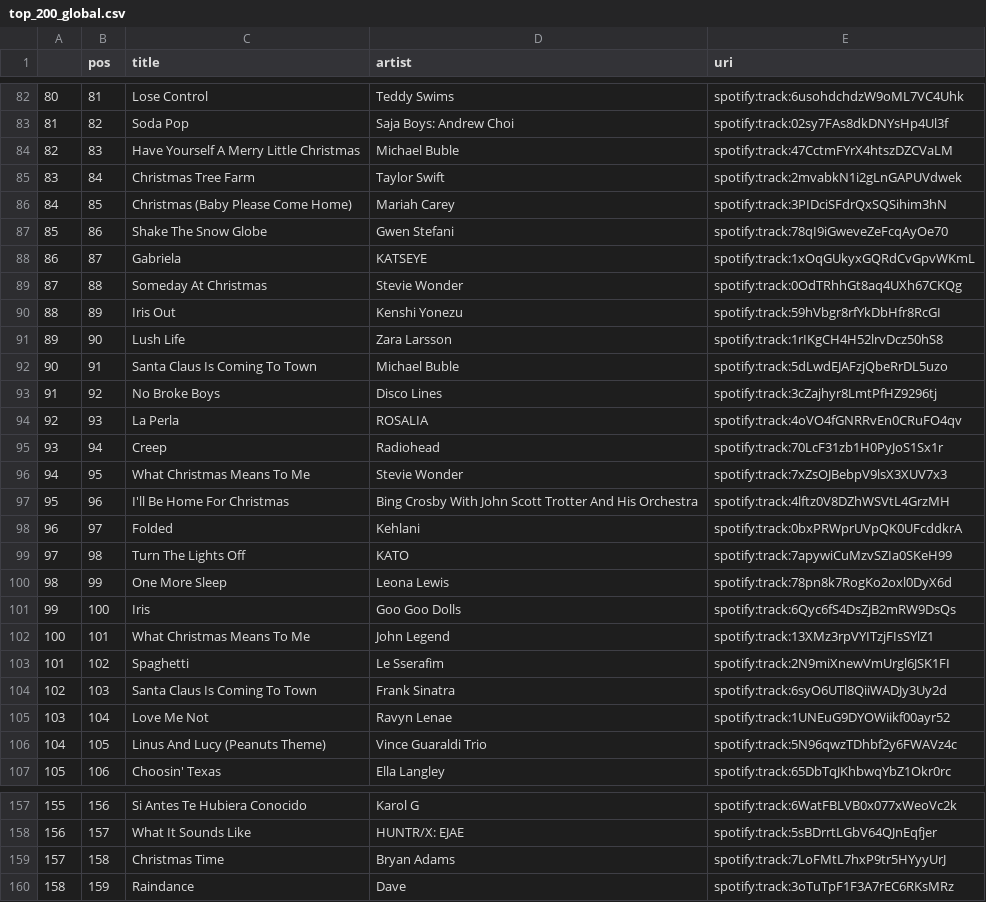
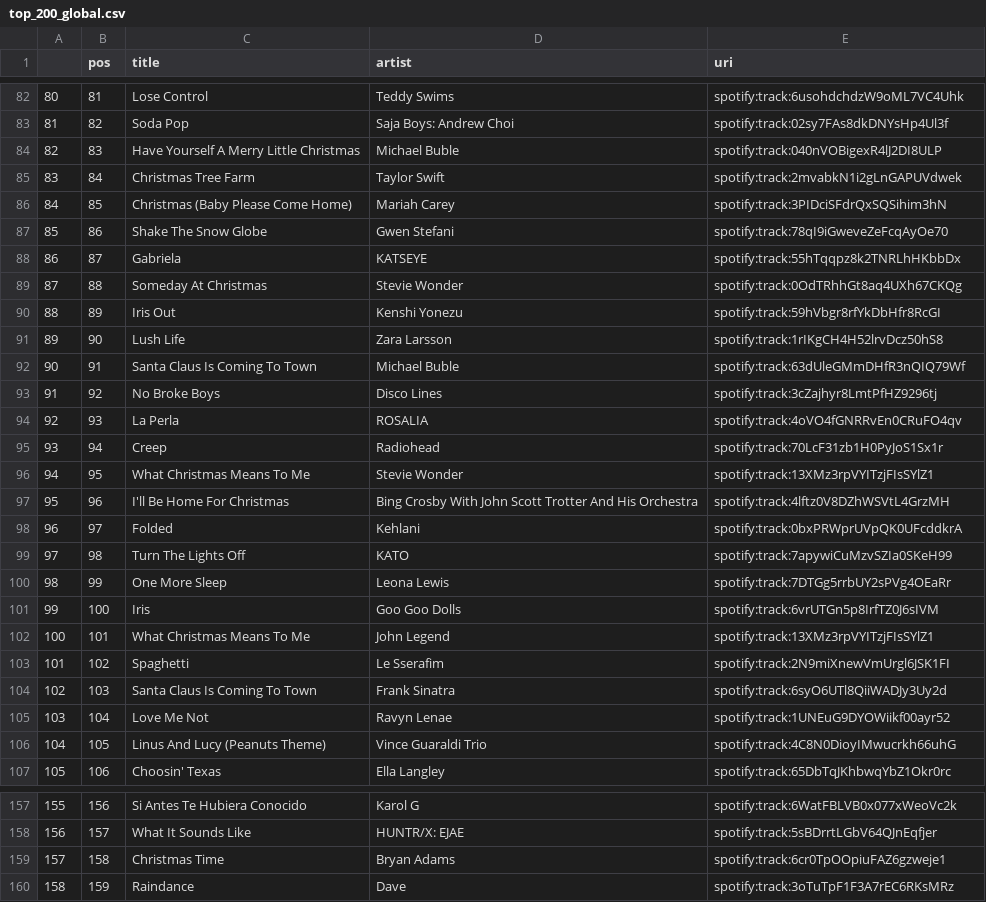
Before and after one commit to kurczakooo/top-playlists-maker, a CSV file: src/data/top_200_global.csv, drawn as a sheet; only a part is shown, gaps mark what is left out; the diff covers the shown part only.

```diff
--- a/src/data/top_200_global.csv
+++ b/src/data/top_200_global.csv
@@ -83,3 +83,3 @@
 81,82,Soda Pop,Saja Boys: Andrew Choi,spotify:track:02sy7FAs8dkDNYsHp4Ul3f
-82,83,Have Yourself A Merry Little Christmas,Michael Buble,spotify:track:47CctmFYrX4htszDZCVaLM
+82,83,Have Yourself A Merry Little Christmas,Michael Buble,spotify:track:040nVOBigexR4lJ2DI8ULP
 83,84,Christmas Tree Farm,Taylor Swift,spotify:track:2mvabkN1i2gLnGAPUVdwek
@@ -87,3 +87,3 @@
 85,86,Shake The Snow Globe,Gwen Stefani,spotify:track:78qI9iGweveZeFcqAyOe70
-86,87,Gabriela,KATSEYE,spotify:track:1xOqGUkyxGQRdCvGpvWKmL
+86,87,Gabriela,KATSEYE,spotify:track:55hTqqpz8k2TNRLhHKbbDx
 87,88,Someday At Christmas,Stevie Wonder,spotify:track:0OdTRhhGt8aq4UXh67CKQg
@@ -91,3 +91,3 @@
 89,90,Lush Life,Zara Larsson,spotify:track:1rIKgCH4H52lrvDcz50hS8
-90,91,Santa Claus Is Coming To Town,Michael Buble,spotify:track:5dLwdEJAFzjQbeRrDL5uzo
+90,91,Santa Claus Is Coming To Town,Michael Buble,spotify:track:63dUleGMmDHfR3nQIQ79Wf
 91,92,No Broke Boys,Disco Lines,spotify:track:3cZajhyr8LmtPfHZ9296tj
@@ -95,3 +95,3 @@
 93,94,Creep,Radiohead,spotify:track:70LcF31zb1H0PyJoS1Sx1r
-94,95,What Christmas Means To Me,Stevie Wonder,spotify:track:7xZsOJBebpV9lsX3XUV7x3
+94,95,What Christmas Means To Me,Stevie Wonder,spotify:track:13XMz3rpVYITzjFIsSYlZ1
 95,96,I'll Be Home For Christmas,Bing Crosby With John Scott Trotter And His Orchestra,spotify:track:4lftz0V8DZhWSVtL4GrzMH
@@ -99,4 +99,4 @@
 97,98,Turn The Lights Off,KATO,spotify:track:7apywiCuMzvSZIa0SKeH99
-98,99,One More Sleep,Leona Lewis,spotify:track:78pn8k7RogKo2oxl0DyX6d
-99,100,Iris,Goo Goo Dolls,spotify:track:6Qyc6fS4DsZjB2mRW9DsQs
+98,99,One More Sleep,Leona Lewis,spotify:track:7DTGg5rrbUY2sPVg4OEaRr
+99,100,Iris,Goo Goo Dolls,spotify:track:6vrUTGn5p8IrfTZ0J6sIVM
 100,101,What Christmas Means To Me,John Legend,spotify:track:13XMz3rpVYITzjFIsSYlZ1
@@ -105,3 +105,3 @@
 103,104,Love Me Not,Ravyn Lenae,spotify:track:1UNEuG9DYOWiikf00ayr52
-104,105,Linus And Lucy (Peanuts Theme),Vince Guaraldi Trio,spotify:track:5N96qwzTDhbf2y6FWAVz4c
+104,105,Linus And Lucy (Peanuts Theme),Vince Guaraldi Trio,spotify:track:4C8N0DioyIMwucrkh66uhG
 105,106,Choosin' Texas,Ella Langley,spotify:track:65DbTqJKhbwqYbZ1Okr0rc
@@ -158,3 +158,3 @@
 156,157,What It Sounds Like,HUNTR/X: EJAE,spotify:track:5sBDrrtLGbV64QJnEqfjer
-157,158,Christmas Time,Bryan Adams,spotify:track:7LoFMtL7hxP9tr5HYyyUrJ
+157,158,Christmas Time,Bryan Adams,spotify:track:6cr0TpOOpiuFAZ6gzweje1
 158,159,Raindance,Dave,spotify:track:3oTuTpF1F3A7rEC6RKsMRz
```
Also changed, not shown: 35 edited cells elsewhere in this file, src/data/follower_count.csv, 9 other files.
